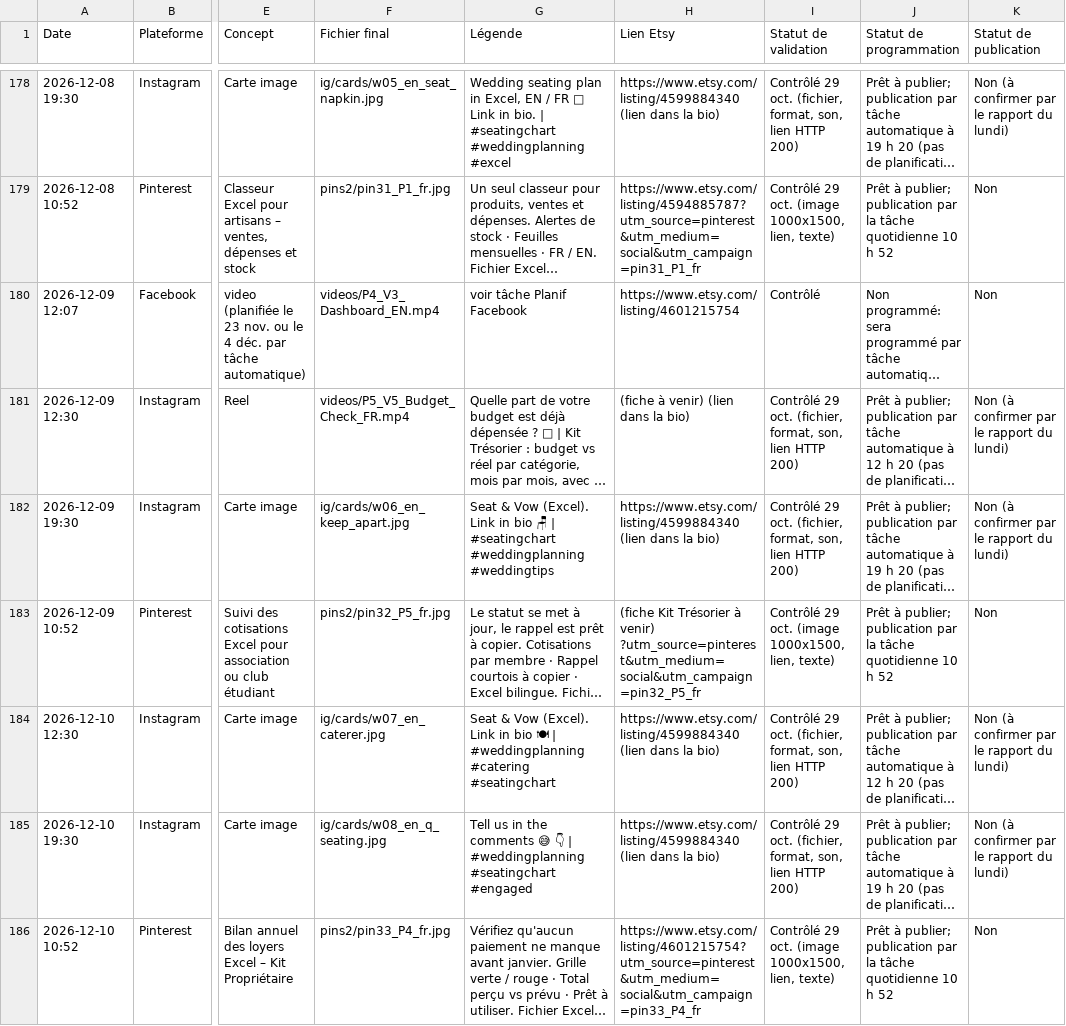
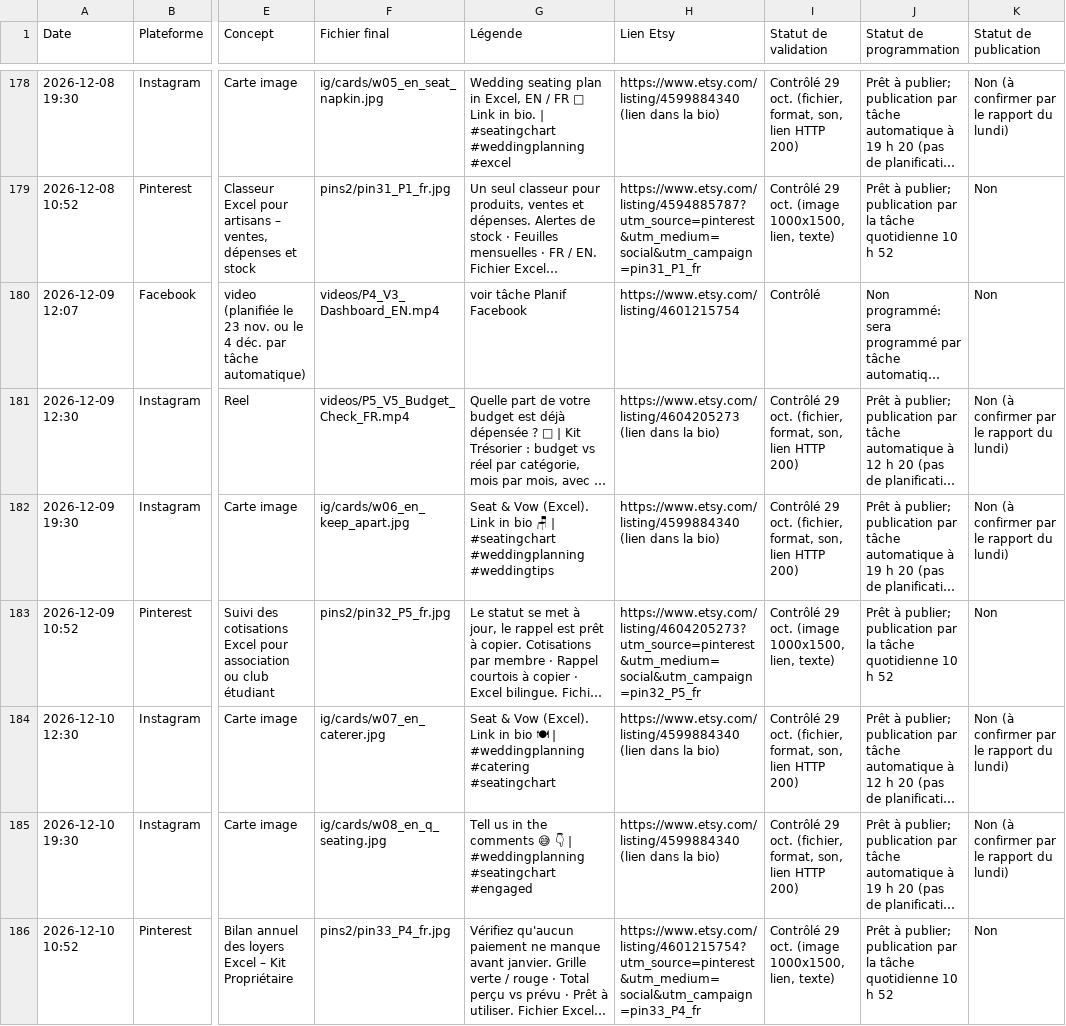
Before and after one commit to Munirtexh/maker-flowtools-pins, a CSV file: suivi/calendrier_global.csv, drawn as a sheet; only a part is shown, gaps mark what is left out; long unchanged cells end in …; the diff covers the shown part only; the diff names each change by its address in the sheet, - before the commit and + after, or states it on an @@ line.

```diff
--- a/suivi/calendrier_global.csv
+++ b/suivi/calendrier_global.csv
-H181 (Lien Etsy): (fiche à venir) (lien dans…
+H181 (Lien Etsy): https://www.etsy.com/listing/4604205273 (lien dans…
-H183 (Lien Etsy): (fiche Kit Trésorier à venir) ?utm_source=pinterest&utm_medium=social&utm_campaign=pin32_P5_fr
+H183 (Lien Etsy): https://www.etsy.com/listing/4604205273?utm_source=pinterest&utm_medium=social&utm_campaign=pin32_P5_fr
```
Also changed, not shown: 63 edited cells elsewhere in this file, 2 other files.
